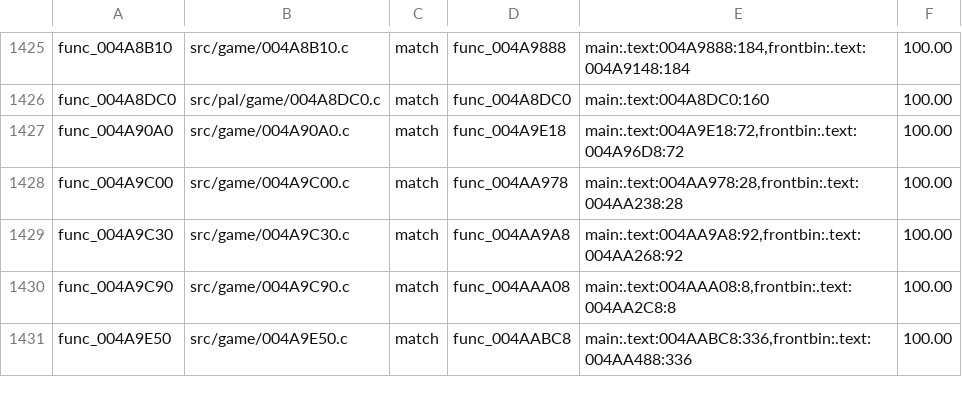
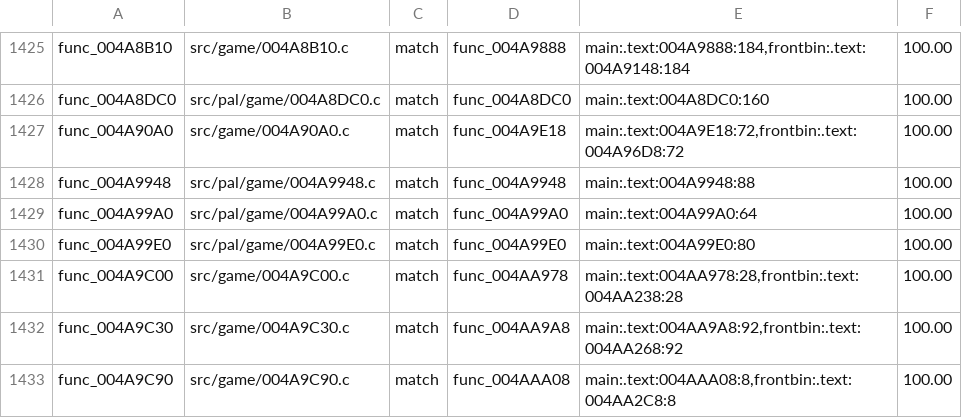
Before and after one commit to OpenRAC/rac4-decomp, a TSV file: config/pal/map.tsv, drawn as a sheet; only a part is shown, gaps mark what is left out; the shorter side is filled out with more unchanged rows; the diff names each change by its address in the sheet, - before the commit and + after, or states it on an @@ line.

```diff
--- a/config/pal/map.tsv
+++ b/config/pal/map.tsv
+row 1428: func_004A9948 | src/pal/game/004A9948.c | match | func_004A9948 | main:.text:004A9948:88 | 100.00
+row 1429: func_004A99A0 | src/pal/game/004A99A0.c | match | func_004A99A0 | main:.text:004A99A0:64 | 100.00
+row 1430: func_004A99E0 | src/pal/game/004A99E0.c | match | func_004A99E0 | main:.text:004A99E0:80 | 100.00
```
Also changed, not shown: config/us/map.tsv, 5 other files.
